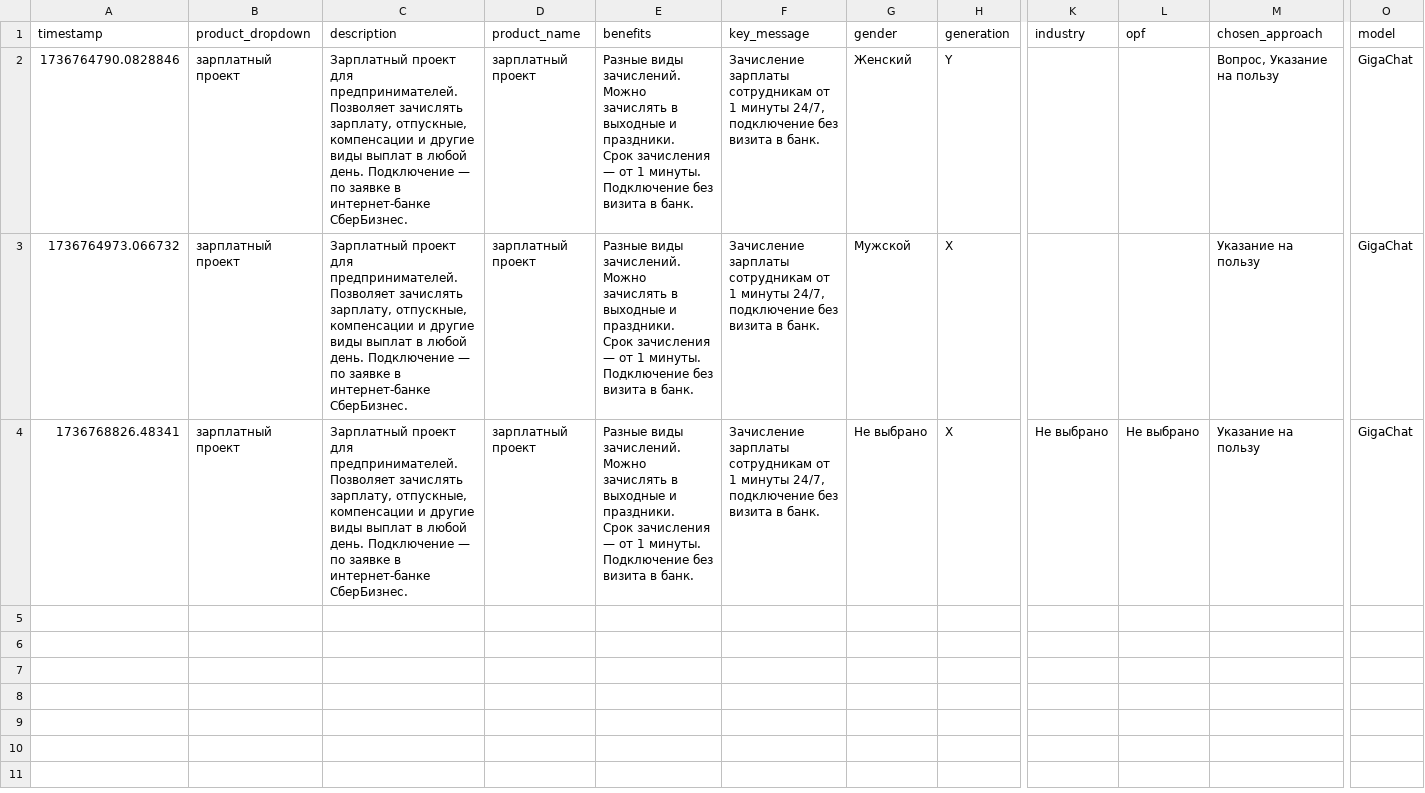
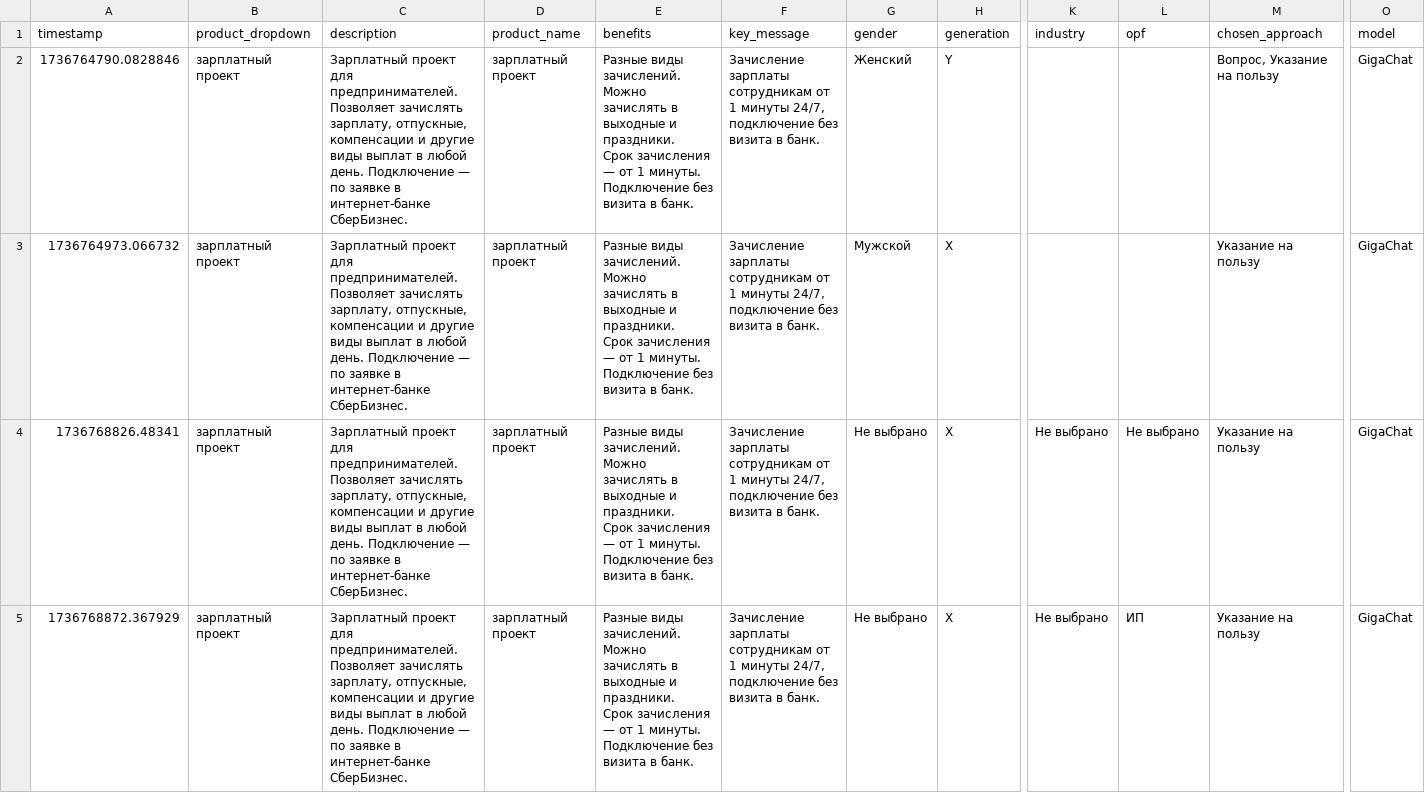
Before and after one commit to fruitpicker01/Storage_Dasha_2025, a CSV file: messages.csv, drawn as a sheet; only a part is shown, gaps mark what is left out; rows hold the shown columns only; ↵ is a line break in a cell; the diff names each change by its address in the sheet, - before the commit and + after, or states it on an @@ line.

Commit message:
Update messages.csv

```diff
--- a/messages.csv
+++ b/messages.csv
+row 5: 1736768872.367929 | зарплатный проект | Зарплатный проект для предпринимателей. Позволяет зачислять зарплату, отпускные, компенсации и другие виды выплат в любой день. Подключение — по заявке в интернет-банке СберБизнес. | зарплатный проект | Разные виды зачислений. ↵ Можно зачислять в выходные и праздники. ↵ Срок зачисления — от 1 минуты. ↵ Подключение без визита в банк. | Зачисление зарплаты сотрудникам от 1 минуты 24/7, подключение без визита в банк. | Не выбрано | X | Не выбрано | ИП | Указание на пользу | GigaChat
```
